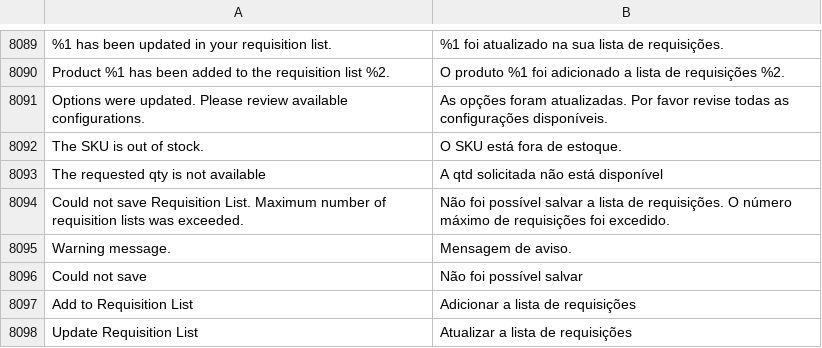
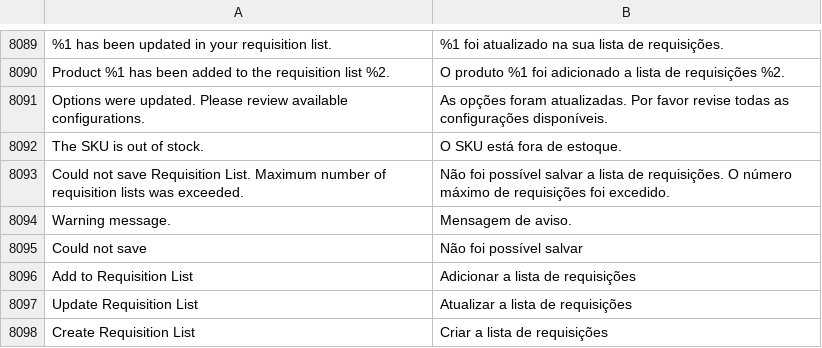
Before and after one commit to rafaelstz/traducao_magento2_pt_br, a CSV file: pt_BR.csv, drawn as a sheet; only a part is shown, gaps mark what is left out; the shorter side is filled out with more unchanged rows; the diff names each change by its address in the sheet, - before the commit and + after, or states it on an @@ line.

Commit message:
removido frase em duplicidade
Removido a tradução "The requested qty is not available" duplicada.

```diff
--- a/pt_BR.csv
+++ b/pt_BR.csv
-row 8093: The requested qty is not available | A qtd solicitada não está disponível
```
